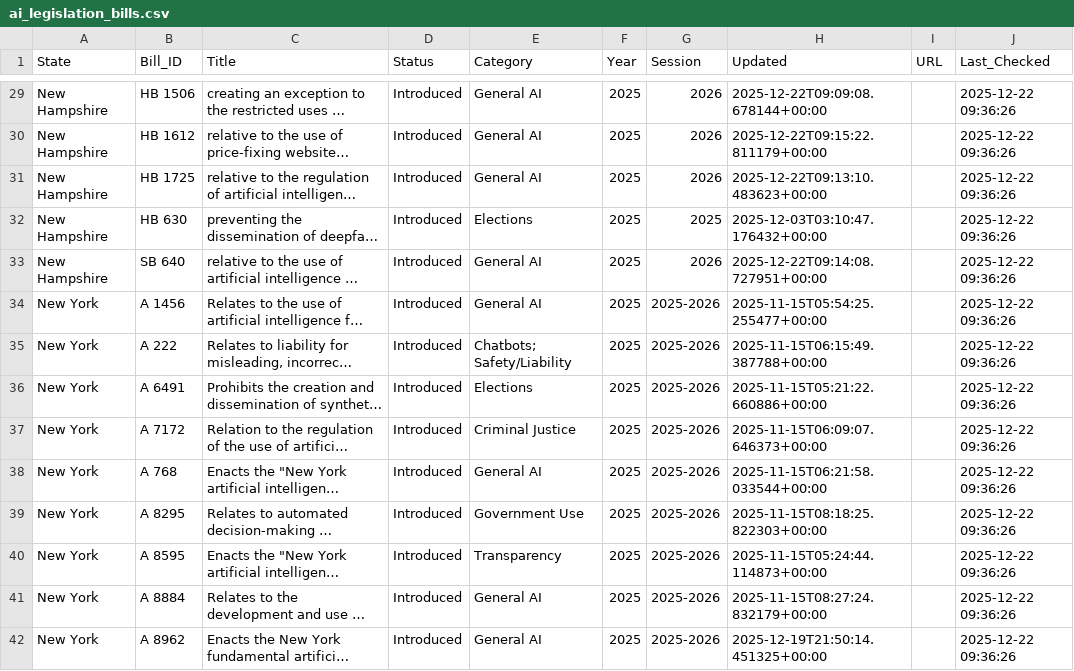
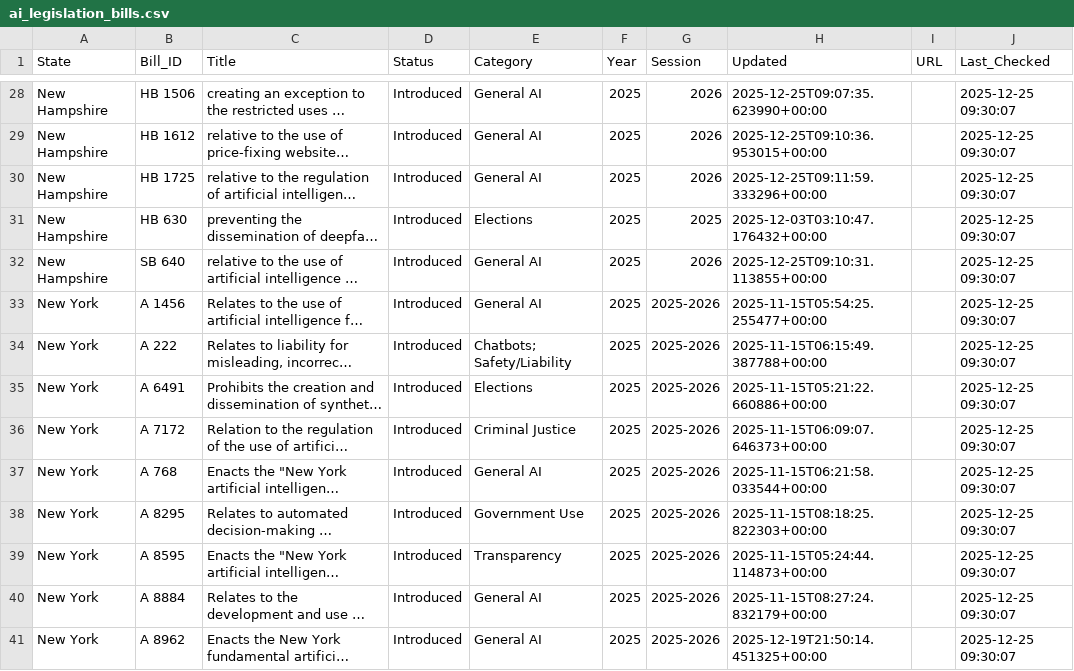
Before and after one commit to nikzei/state-ai-legislation-tracker, a CSV file: data/ai_legislation_bills.csv, drawn as a sheet; only a part is shown, gaps mark what is left out; long unchanged cells end in …; addresses are those after the commit; the diff covers the shown part only; the diff names each change by its address in the sheet, - before the commit and + after, or states it on an @@ line.

```diff
--- a/data/ai_legislation_bills.csv
+++ b/data/ai_legislation_bills.csv
-H28 (Updated): 2025-12-22T09:09:08.678144+00:00
+H28 (Updated): 2025-12-25T09:07:35.623990+00:00
-J28:J41 (Last_Checked): 2025-12-22 09:36:26
+J28:J41 (Last_Checked): 2025-12-25 09:30:07
-H29 (Updated): 2025-12-22T09:15:22.811179+00:00
+H29 (Updated): 2025-12-25T09:10:36.953015+00:00
-H30 (Updated): 2025-12-22T09:13:10.483623+00:00
+H30 (Updated): 2025-12-25T09:11:59.333296+00:00
-H32 (Updated): 2025-12-22T09:14:08.727951+00:00
+H32 (Updated): 2025-12-25T09:10:31.113855+00:00
```
Also changed, not shown: 4 added rows, 7 removed rows and 44 edited cells elsewhere in this file, data/ai_legislation_summary.csv.
